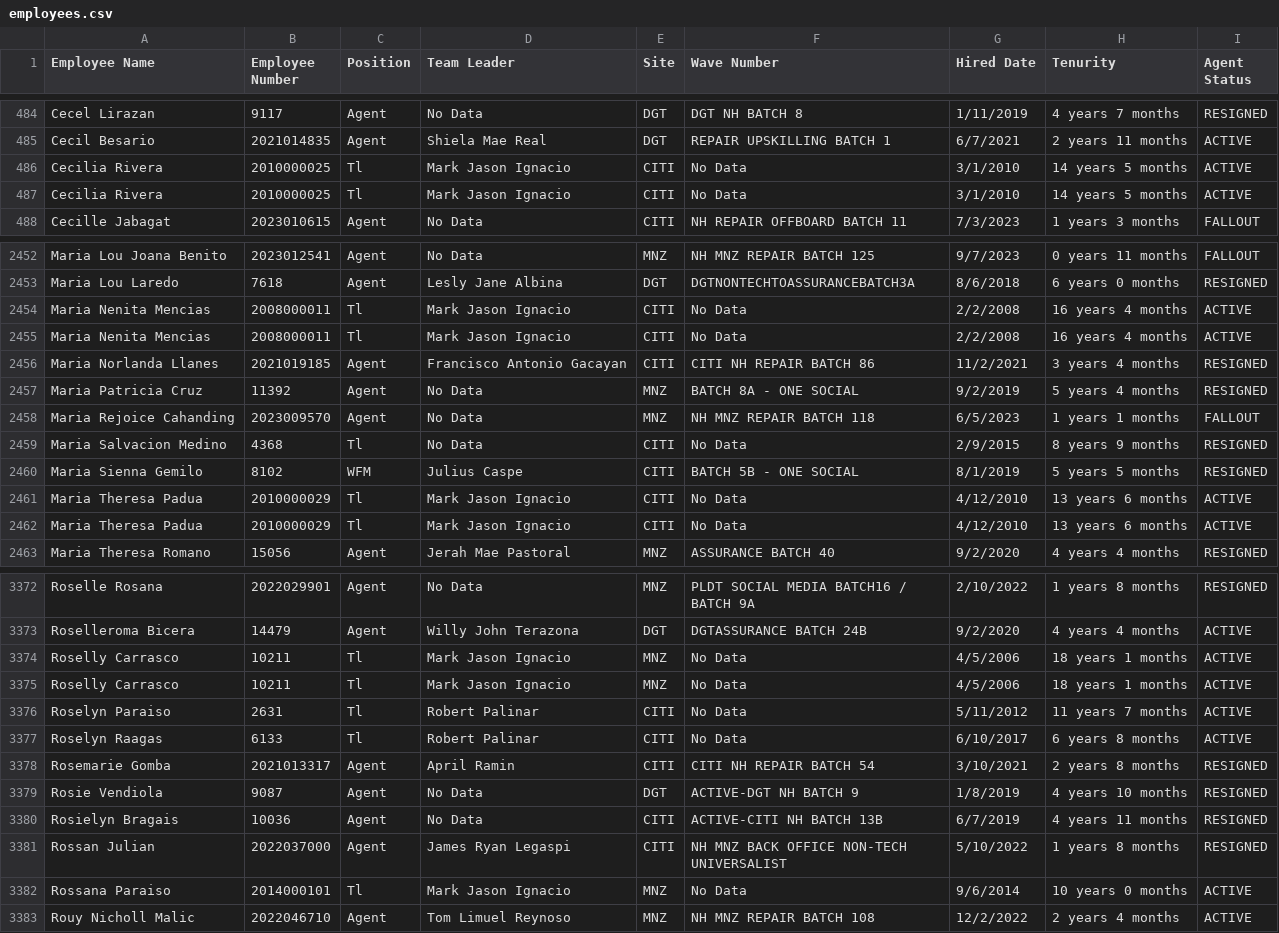
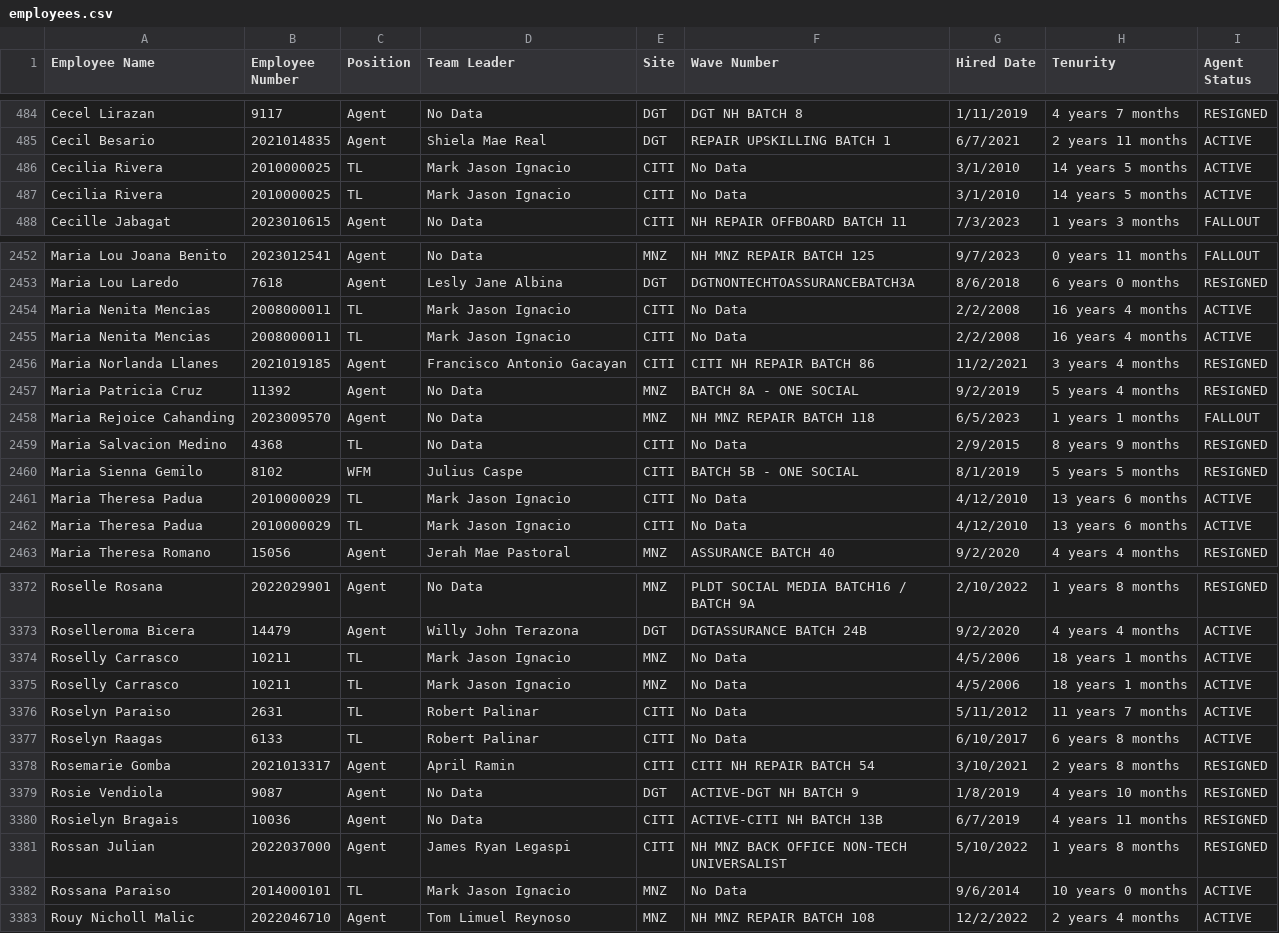
Before and after one commit to noobutwiz/mytools, a CSV file: employees.csv, drawn as a sheet; only a part is shown, gaps mark what is left out; the diff covers the shown part only.

Commit message:
Update employees.csv

```diff
--- a/employees.csv
+++ b/employees.csv
@@ -485,4 +485,4 @@ Cecel Lirazan,9117,Agent,No Data,DGT,DGT NH BATCH 8,1/11/2019,4 years 7 months,R
 Cecil Besario,2021014835,Agent,Shiela Mae Real,DGT,REPAIR UPSKILLING BATCH 1,6/7/2021,2 years 11 months,ACTIVE
-Cecilia Rivera,2010000025,Tl,Mark Jason Ignacio,CITI,No Data,3/1/2010,14 years 5 months,ACTIVE
-Cecilia Rivera,2010000025,Tl,Mark Jason Ignacio,CITI,No Data,3/1/2010,14 years 5 months,ACTIVE
+Cecilia Rivera,2010000025,TL,Mark Jason Ignacio,CITI,No Data,3/1/2010,14 years 5 months,ACTIVE
+Cecilia Rivera,2010000025,TL,Mark Jason Ignacio,CITI,No Data,3/1/2010,14 years 5 months,ACTIVE
 Cecille Jabagat,2023010615,Agent,No Data,CITI,NH REPAIR OFFBOARD BATCH 11,7/3/2023,1 years 3 months,FALLOUT
@@ -2453,4 +2453,4 @@ Maria Lou Joana Benito,2023012541,Agent,No Data,MNZ,NH MNZ REPAIR BATCH 125,9/7/
 Maria Lou Laredo,7618,Agent,Lesly Jane Albina,DGT,DGTNONTECHTOASSURANCEBATCH3A,8/6/2018,6 years 0 months,RESIGNED
-Maria Nenita Mencias,2008000011,Tl,Mark Jason Ignacio,CITI,No Data,2/2/2008,16 years 4 months,ACTIVE
-Maria Nenita Mencias,2008000011,Tl,Mark Jason Ignacio,CITI,No Data,2/2/2008,16 years 4 months,ACTIVE
+Maria Nenita Mencias,2008000011,TL,Mark Jason Ignacio,CITI,No Data,2/2/2008,16 years 4 months,ACTIVE
+Maria Nenita Mencias,2008000011,TL,Mark Jason Ignacio,CITI,No Data,2/2/2008,16 years 4 months,ACTIVE
 Maria Norlanda Llanes,2021019185,Agent,Francisco Antonio Gacayan,CITI,CITI NH REPAIR BATCH 86,11/2/2021,3 years 4 months,RESIGNED
@@ -2458,6 +2458,6 @@ Maria Patricia Cruz,11392,Agent,No Data,MNZ,BATCH 8A - ONE SOCIAL,9/2/2019,5 yea
 Maria Rejoice Cahanding,2023009570,Agent,No Data,MNZ,NH MNZ REPAIR BATCH 118,6/5/2023,1 years 1 months,FALLOUT
-Maria Salvacion Medino,4368,Tl,No Data,CITI,No Data,2/9/2015,8 years 9 months,RESIGNED
+Maria Salvacion Medino,4368,TL,No Data,CITI,No Data,2/9/2015,8 years 9 months,RESIGNED
 Maria Sienna Gemilo,8102,WFM,Julius Caspe,CITI,BATCH 5B - ONE SOCIAL,8/1/2019,5 years 5 months,RESIGNED
-Maria Theresa Padua,2010000029,Tl,Mark Jason Ignacio,CITI,No Data,4/12/2010,13 years 6 months,ACTIVE
-Maria Theresa Padua,2010000029,Tl,Mark Jason Ignacio,CITI,No Data,4/12/2010,13 years 6 months,ACTIVE
+Maria Theresa Padua,2010000029,TL,Mark Jason Ignacio,CITI,No Data,4/12/2010,13 years 6 months,ACTIVE
+Maria Theresa Padua,2010000029,TL,Mark Jason Ignacio,CITI,No Data,4/12/2010,13 years 6 months,ACTIVE
 Maria Theresa Romano,15056,Agent,Jerah Mae Pastoral,MNZ,ASSURANCE BATCH 40,9/2/2020,4 years 4 months,RESIGNED
@@ -3373,6 +3373,6 @@ Roselle Rosana,2022029901,Agent,No Data,MNZ,PLDT SOCIAL MEDIA BATCH16 / BATCH 9A
 Roselleroma Bicera,14479,Agent,Willy John Terazona,DGT,DGTASSURANCE BATCH 24B,9/2/2020,4 years 4 months,ACTIVE
-Roselly Carrasco,10211,Tl,Mark Jason Ignacio,MNZ,No Data,4/5/2006,18 years 1 months,ACTIVE
-Roselly Carrasco,10211,Tl,Mark Jason Ignacio,MNZ,No Data,4/5/2006,18 years 1 months,ACTIVE
-Roselyn Paraiso,2631,Tl,Robert Palinar,CITI,No Data,5/11/2012,11 years 7 months,ACTIVE
-Roselyn Raagas,6133,Tl,Robert Palinar,CITI,No Data,6/10/2017,6 years 8 months,ACTIVE
+Roselly Carrasco,10211,TL,Mark Jason Ignacio,MNZ,No Data,4/5/2006,18 years 1 months,ACTIVE
+Roselly Carrasco,10211,TL,Mark Jason Ignacio,MNZ,No Data,4/5/2006,18 years 1 months,ACTIVE
+Roselyn Paraiso,2631,TL,Robert Palinar,CITI,No Data,5/11/2012,11 years 7 months,ACTIVE
+Roselyn Raagas,6133,TL,Robert Palinar,CITI,No Data,6/10/2017,6 years 8 months,ACTIVE
 Rosemarie Gomba,2021013317,Agent,April Ramin,CITI,CITI NH REPAIR BATCH 54,3/10/2021,2 years 8 months,RESIGNED
@@ -3381,3 +3381,3 @@ Rosielyn Bragais,10036,Agent,No Data,CITI,ACTIVE-CITI NH BATCH 13B,6/7/2019,4 ye
 Rossan Julian,2022037000,Agent,James Ryan Legaspi,CITI,NH MNZ BACK OFFICE NON-TECH UNIVERSALIST,5/10/2022,1 years 8 months,RESIGNED
-Rossana Paraiso,2014000101,Tl,Mark Jason Ignacio,MNZ,No Data,9/6/2014,10 years 0 months,ACTIVE
+Rossana Paraiso,2014000101,TL,Mark Jason Ignacio,MNZ,No Data,9/6/2014,10 years 0 months,ACTIVE
 Rouy Nicholl Malic,2022046710,Agent,Tom Limuel Reynoso,MNZ,NH MNZ REPAIR BATCH 108,12/2/2022,2 years 4 months,ACTIVE
```
Also changed, not shown: 177 edited cells elsewhere in this file.
